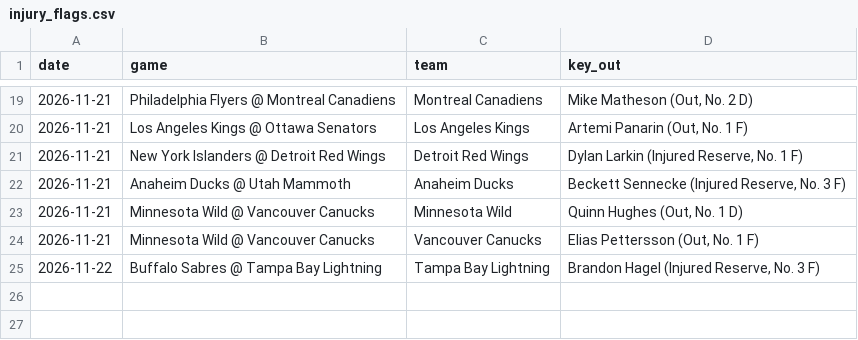
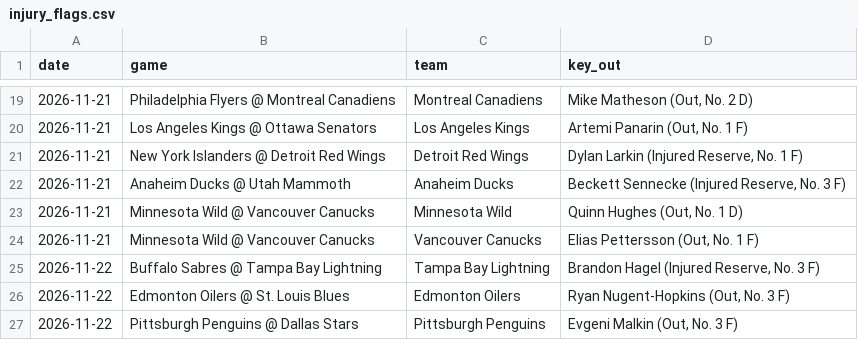
Before and after one commit to alanwevans1617-source/alan-nhl-model, a CSV file: injury_flags.csv, drawn as a sheet; only a part is shown, gaps mark what is left out; the diff names each change by its address in the sheet, - before the commit and + after, or states it on an @@ line.

```diff
--- a/injury_flags.csv
+++ b/injury_flags.csv
+row 26: 2026-11-22 | Edmonton Oilers @ St. Louis Blues | Edmonton Oilers | Ryan Nugent-Hopkins (Out, No. 3 F)
+row 27: 2026-11-22 | Pittsburgh Penguins @ Dallas Stars | Pittsburgh Penguins | Evgeni Malkin (Out, No. 3 F)
```
Also changed, not shown: odds.csv, 7 other files.
